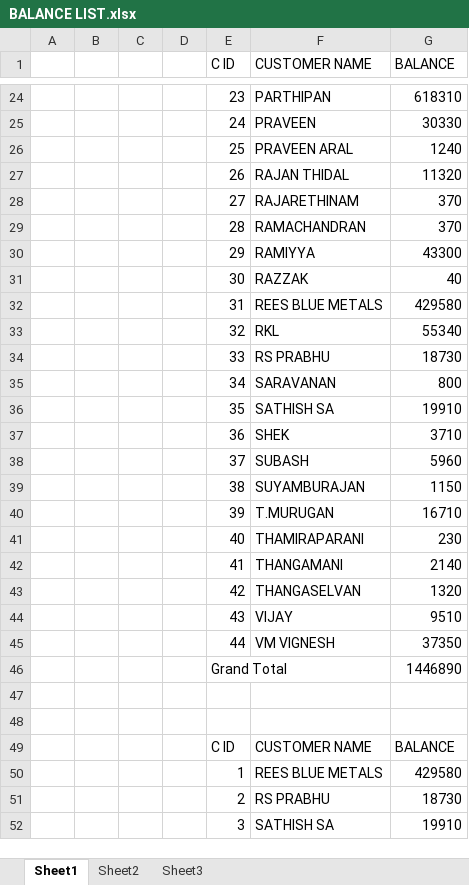
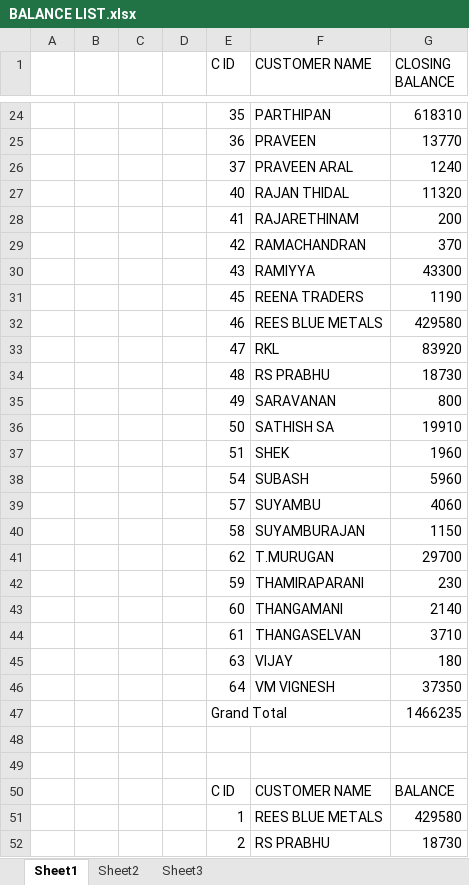
Before and after one commit to J-Aswin03/kgi-payment, an Excel workbook: SALES STATEMENTS/BALANCE LIST.xlsx, sheet Sheet1, drawn as a sheet; only a part is shown, gaps mark what is left out; the shorter side is filled out with more unchanged rows; values as stored, in another font and other column widths than the file's, no cell formats; removed rows and columns are numbered as before the commit, all else as after; the diff covers the shown part only; the diff names each change by its address in the sheet, - before the commit and + after, or states it on an @@ line.

```diff
--- a/SALES STATEMENTS/BALANCE LIST.xlsx (sheet Sheet1)
+++ b/SALES STATEMENTS/BALANCE LIST.xlsx (sheet Sheet1)
-G1: BALANCE
+G1: CLOSING BALANCE
-E24 (C ID): 23
+E24 (C ID): 35
-row 25:  |  |  |  | 24 | PRAVEEN | 30330
+row 25:  |  |  |  | 36 | PRAVEEN | 13770
-E26 (C ID): 25
+E26 (C ID): 37
-E27 (C ID): 26
+E27 (C ID): 40
-row 28:  |  |  |  | 27 | RAJARETHINAM | 370
+row 28:  |  |  |  | 41 | RAJARETHINAM | 200
-E29 (C ID): 28
+E29 (C ID): 42
-E30 (C ID): 29
+E30 (C ID): 43
-row 31:  |  |  |  | 30 | RAZZAK | 40
+row 31:  |  |  |  | 45 | REENA TRADERS | 1190
-E32 (C ID): 31
+E32 (C ID): 46
-row 33:  |  |  |  | 32 | RKL | 55340
+row 33:  |  |  |  | 47 | RKL | 83920
-E34 (C ID): 33
+E34 (C ID): 48
-E35 (C ID): 34
+E35 (C ID): 49
-E36 (C ID): 35
+E36 (C ID): 50
-row 37:  |  |  |  | 36 | SHEK | 3710
+row 37:  |  |  |  | 51 | SHEK | 1960
-E38 (C ID): 37
+E38 (C ID): 54
+row 39:  |  |  |  | 57 | SUYAMBU | 4060
-E40 (C ID): 38
+E40 (C ID): 58
-row 40:  |  |  |  | 39 | T.MURUGAN | 16710
+row 41:  |  |  |  | 62 | T.MURUGAN | 29700
-E42 (C ID): 40
+E42 (C ID): 59
-E43 (C ID): 41
+E43 (C ID): 60
-row 43:  |  |  |  | 42 | THANGASELVAN | 1320
-row 44:  |  |  |  | 43 | VIJAY | 9510
+row 44:  |  |  |  | 61 | THANGASELVAN | 3710
+row 45:  |  |  |  | 63 | VIJAY | 180
-E46 (C ID): 44
+E46 (C ID): 64
-G47 (CLOSING BALANCE): 1446890
+G47 (CLOSING BALANCE): 1466235
```
Also changed, not shown: 13 added rows, 11 removed rows and 11 edited cells elsewhere in this sheet, cell formats, formulas that keep their value, SALES STATEMENTS/AMARNATH.xlsx, SALES STATEMENTS/OCTOBER 2025/WEEK12-10-25TO18-10-25.xlsx, 3 other files.
